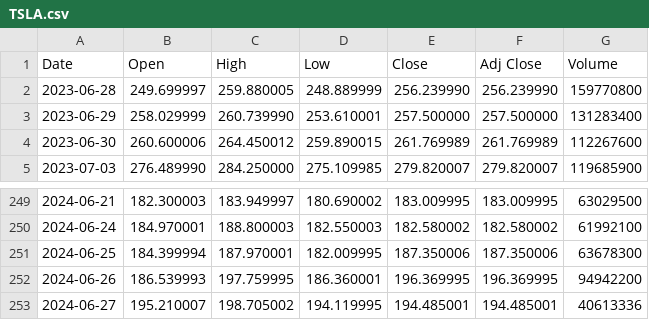
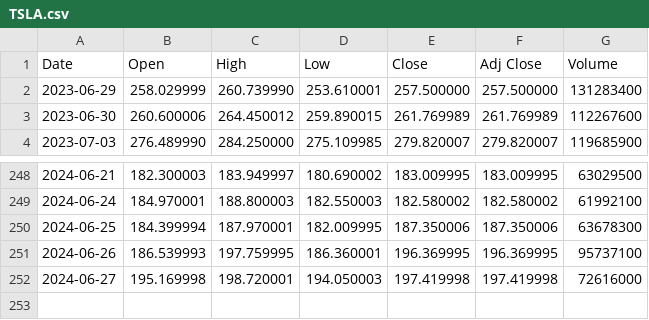
Before and after one commit to TOYSOLDIER12/WallStreetWarden, a CSV file: python/TSLA.csv, drawn as a sheet; only a part is shown, gaps mark what is left out.

```diff
--- a/python/TSLA.csv
+++ b/python/TSLA.csv
@@ -1,3 +1,2 @@
 Date,Open,High,Low,Close,Adj Close,Volume
-2023-06-28,249.699997,259.880005,248.889999,256.239990,256.239990,159770800
 2023-06-29,258.029999,260.739990,253.610001,257.500000,257.500000,131283400
@@ -251,3 +250,3 @@ Date,Open,High,Low,Close,Adj Close,Volume
 2024-06-25,184.399994,187.970001,182.009995,187.350006,187.350006,63678300
-2024-06-26,186.539993,197.759995,186.360001,196.369995,196.369995,94942200
-2024-06-27,195.210007,198.705002,194.119995,194.485001,194.485001,40613336
+2024-06-26,186.539993,197.759995,186.360001,196.369995,196.369995,95737100
+2024-06-27,195.169998,198.720001,194.050003,197.419998,197.419998,72616000
```
Also changed, not shown: python/AAPL.csv, 7 other files.
